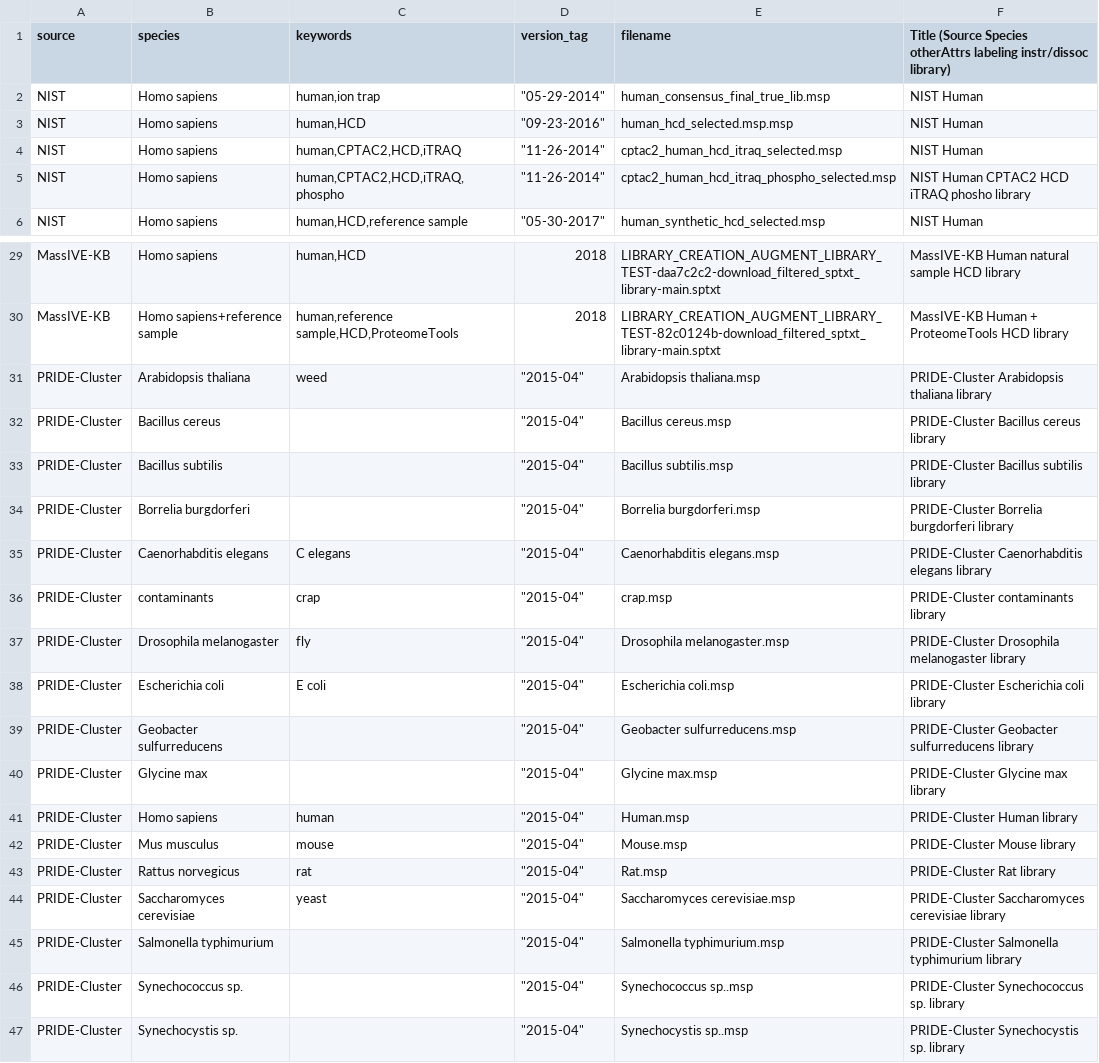
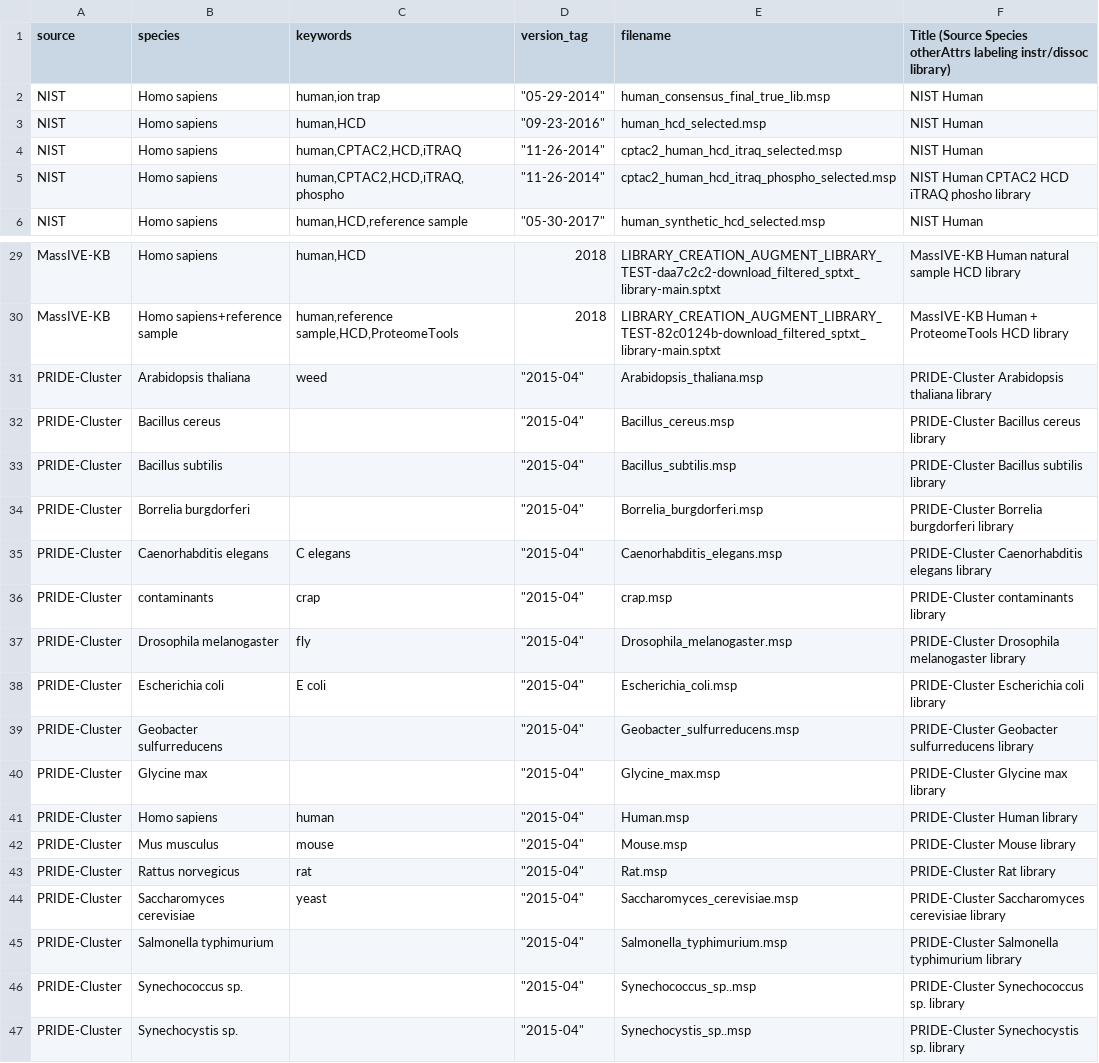
Before and after one commit to HUPO-PSI/mzSpecLib, a TSV file: spectralLibraries/SpectrumLibraryCollection.tsv, drawn as a sheet; only a part is shown, gaps mark what is left out.

Commit message:
fix filenames

```diff
--- a/spectralLibraries/SpectrumLibraryCollection.tsv
+++ b/spectralLibraries/SpectrumLibraryCollection.tsv
@@ -2,3 +2,3 @@ source	species	keywords	version_tag	filename	Title (Source Species otherAttrs la
 NIST	Homo sapiens	"human,ion trap"	"""05-29-2014"""	human_consensus_final_true_lib.msp	NIST Human
-NIST	Homo sapiens	"human,HCD"	"""09-23-2016"""	human_hcd_selected.msp.msp	NIST Human
+NIST	Homo sapiens	"human,HCD"	"""09-23-2016"""	human_hcd_selected.msp	NIST Human
 NIST	Homo sapiens	"human,CPTAC2,HCD,iTRAQ"	"""11-26-2014"""	cptac2_human_hcd_itraq_selected.msp	NIST Human
@@ -30,12 +30,12 @@ MassIVE-KB	Homo sapiens	"human,HCD"	2018	LIBRARY_CREATION_AUGMENT_LIBRARY_TEST-d
 MassIVE-KB	Homo sapiens+reference sample	"human,reference sample,HCD,ProteomeTools"	2018	LIBRARY_CREATION_AUGMENT_LIBRARY_TEST-82c0124b-download_filtered_sptxt_library-main.sptxt	MassIVE-KB Human + ProteomeTools HCD library
-PRIDE-Cluster	Arabidopsis thaliana	weed	"""2015-04"""	Arabidopsis thaliana.msp	PRIDE-Cluster Arabidopsis thaliana library
-PRIDE-Cluster	Bacillus cereus		"""2015-04"""	Bacillus cereus.msp	PRIDE-Cluster Bacillus cereus library
-PRIDE-Cluster	Bacillus subtilis		"""2015-04"""	Bacillus subtilis.msp	PRIDE-Cluster Bacillus subtilis library
-PRIDE-Cluster	Borrelia burgdorferi		"""2015-04"""	Borrelia burgdorferi.msp	PRIDE-Cluster Borrelia burgdorferi library
-PRIDE-Cluster	Caenorhabditis elegans	C elegans	"""2015-04"""	Caenorhabditis elegans.msp	PRIDE-Cluster Caenorhabditis elegans library
+PRIDE-Cluster	Arabidopsis thaliana	weed	"""2015-04"""	Arabidopsis_thaliana.msp	PRIDE-Cluster Arabidopsis thaliana library
+PRIDE-Cluster	Bacillus cereus		"""2015-04"""	Bacillus_cereus.msp	PRIDE-Cluster Bacillus cereus library
+PRIDE-Cluster	Bacillus subtilis		"""2015-04"""	Bacillus_subtilis.msp	PRIDE-Cluster Bacillus subtilis library
+PRIDE-Cluster	Borrelia burgdorferi		"""2015-04"""	Borrelia_burgdorferi.msp	PRIDE-Cluster Borrelia burgdorferi library
+PRIDE-Cluster	Caenorhabditis elegans	C elegans	"""2015-04"""	Caenorhabditis_elegans.msp	PRIDE-Cluster Caenorhabditis elegans library
 PRIDE-Cluster	contaminants	crap	"""2015-04"""	crap.msp	PRIDE-Cluster contaminants library
-PRIDE-Cluster	Drosophila melanogaster	fly	"""2015-04"""	Drosophila melanogaster.msp	PRIDE-Cluster Drosophila melanogaster library
-PRIDE-Cluster	Escherichia coli	E coli	"""2015-04"""	Escherichia coli.msp	PRIDE-Cluster Escherichia coli library
-PRIDE-Cluster	Geobacter sulfurreducens		"""2015-04"""	Geobacter sulfurreducens.msp	PRIDE-Cluster Geobacter sulfurreducens library
-PRIDE-Cluster	Glycine max		"""2015-04"""	Glycine max.msp	PRIDE-Cluster Glycine max library
+PRIDE-Cluster	Drosophila melanogaster	fly	"""2015-04"""	Drosophila_melanogaster.msp	PRIDE-Cluster Drosophila melanogaster library
+PRIDE-Cluster	Escherichia coli	E coli	"""2015-04"""	Escherichia_coli.msp	PRIDE-Cluster Escherichia coli library
+PRIDE-Cluster	Geobacter sulfurreducens		"""2015-04"""	Geobacter_sulfurreducens.msp	PRIDE-Cluster Geobacter sulfurreducens library
+PRIDE-Cluster	Glycine max		"""2015-04"""	Glycine_max.msp	PRIDE-Cluster Glycine max library
 PRIDE-Cluster	Homo sapiens	human	"""2015-04"""	Human.msp	PRIDE-Cluster Human library
@@ -43,5 +43,5 @@ PRIDE-Cluster	Mus musculus	mouse	"""2015-04"""	Mouse.msp	PRIDE-Cluster Mouse lib
 PRIDE-Cluster	Rattus norvegicus	rat	"""2015-04"""	Rat.msp	PRIDE-Cluster Rat library
-PRIDE-Cluster	Saccharomyces cerevisiae	yeast	"""2015-04"""	Saccharomyces cerevisiae.msp	PRIDE-Cluster Saccharomyces cerevisiae library
-PRIDE-Cluster	Salmonella typhimurium		"""2015-04"""	Salmonella typhimurium.msp	PRIDE-Cluster Salmonella typhimurium library
-PRIDE-Cluster	Synechococcus sp.		"""2015-04"""	Synechococcus sp..msp	PRIDE-Cluster Synechococcus sp. library
-PRIDE-Cluster	Synechocystis sp.		"""2015-04"""	Synechocystis sp..msp	PRIDE-Cluster Synechocystis sp. library
+PRIDE-Cluster	Saccharomyces cerevisiae	yeast	"""2015-04"""	Saccharomyces_cerevisiae.msp	PRIDE-Cluster Saccharomyces cerevisiae library
+PRIDE-Cluster	Salmonella typhimurium		"""2015-04"""	Salmonella_typhimurium.msp	PRIDE-Cluster Salmonella typhimurium library
+PRIDE-Cluster	Synechococcus sp.		"""2015-04"""	Synechococcus_sp..msp	PRIDE-Cluster Synechococcus sp. library
+PRIDE-Cluster	Synechocystis sp.		"""2015-04"""	Synechocystis_sp..msp	PRIDE-Cluster Synechocystis sp. library
```
